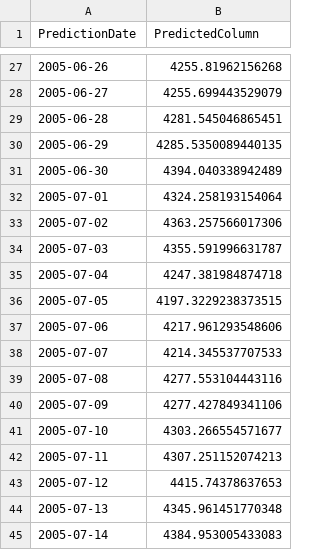
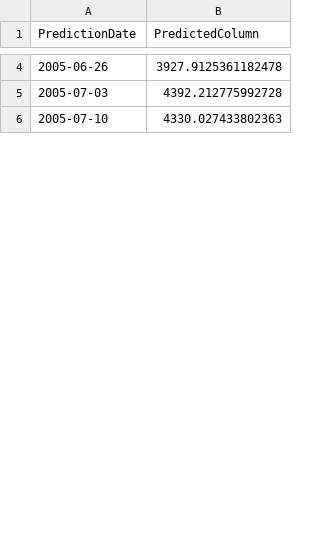
Before and after one commit to SelvakumarS123/SalesForecasting-KaarTech, a CSV file: client/src/prediction-files/prediction.csv, drawn as a sheet; only a part is shown, gaps mark what is left out; the diff covers the shown part only.

```diff
--- a/client/src/prediction-files/prediction.csv
+++ b/client/src/prediction-files/prediction.csv
@@ -27,19 +4,3 @@ PredictionDate,PredictedColumn
-2005-06-26,4255.81962156268
-2005-06-27,4255.699443529079
-2005-06-28,4281.545046865451
-2005-06-29,4285.5350089440135
-2005-06-30,4394.040338942489
-2005-07-01,4324.258193154064
-2005-07-02,4363.257566017306
-2005-07-03,4355.591996631787
-2005-07-04,4247.381984874718
-2005-07-05,4197.3229238373515
-2005-07-06,4217.961293548606
-2005-07-07,4214.345537707533
-2005-07-08,4277.553104443116
-2005-07-09,4277.427849341106
-2005-07-10,4303.266554571677
-2005-07-11,4307.251152074213
-2005-07-12,4415.74378637653
-2005-07-13,4345.961451770348
-2005-07-14,4384.953005433083
+2005-06-26,3927.9125361182478
+2005-07-03,4392.212775992728
+2005-07-10,4330.027433802363
```
Also changed, not shown: 1 added row, 55 removed rows and 7 edited cells elsewhere in this file, 2 other files.
